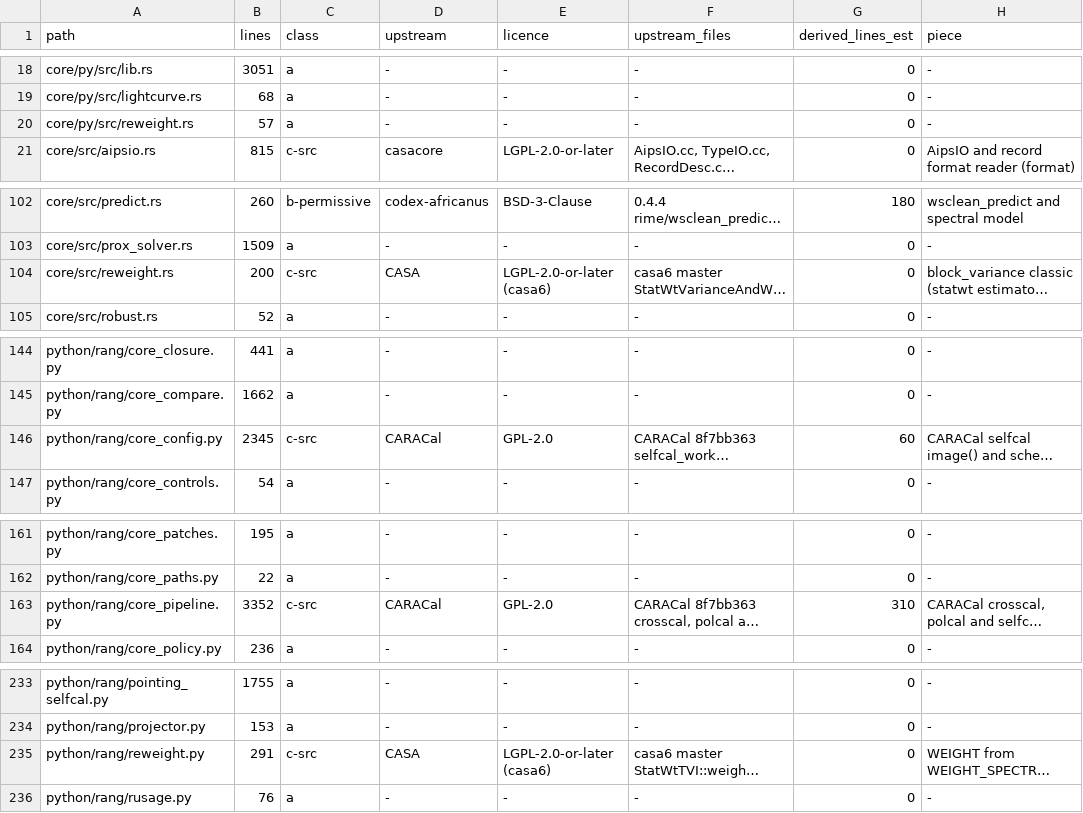
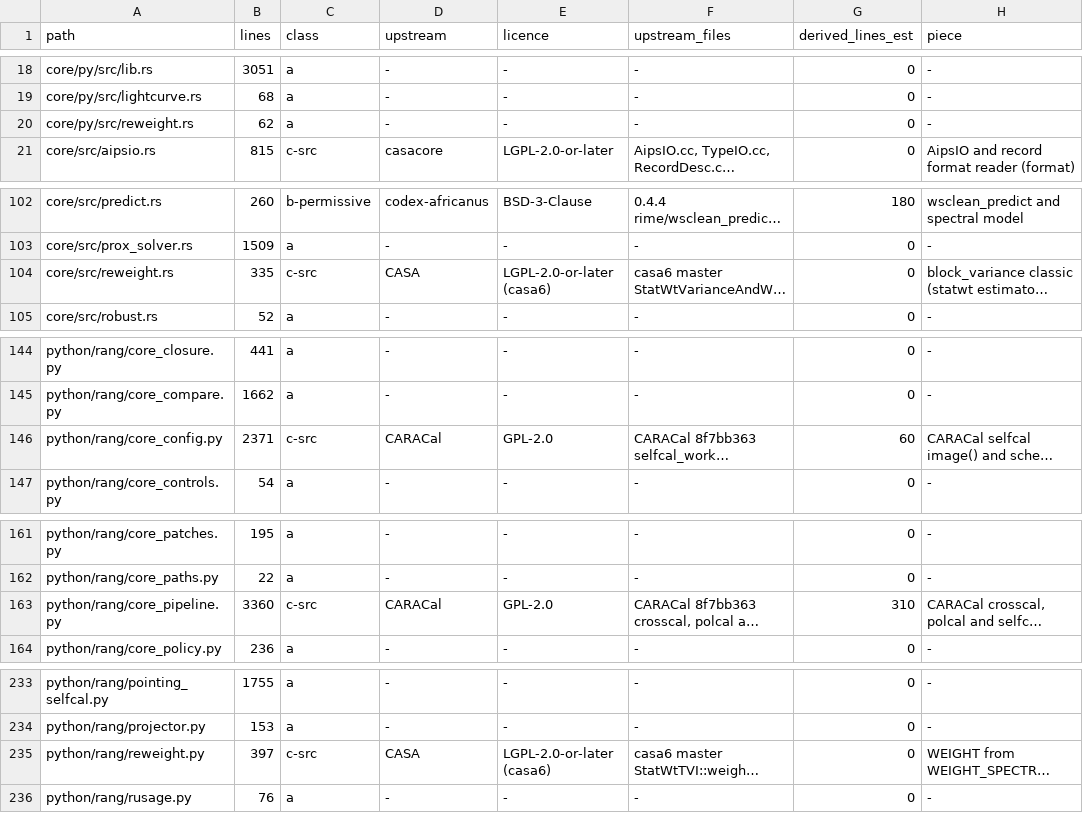
Before and after one commit to gijzelaerr/rang-core, a CSV file: research/results/mit-relicense-audit/files.csv, drawn as a sheet; only a part is shown, gaps mark what is left out; long unchanged cells end in …; the diff names each change by its address in the sheet, - before the commit and + after, or states it on an @@ line.

Commit message:
licence register: line counts of the files this branch changed

```diff
--- a/research/results/mit-relicense-audit/files.csv
+++ b/research/results/mit-relicense-audit/files.csv
-B20 (lines): 57
+B20 (lines): 62
-B104 (lines): 200
+B104 (lines): 335
-B146 (lines): 2345
+B146 (lines): 2371
-B163 (lines): 3352
+B163 (lines): 3360
-B235 (lines): 291
+B235 (lines): 397
```
